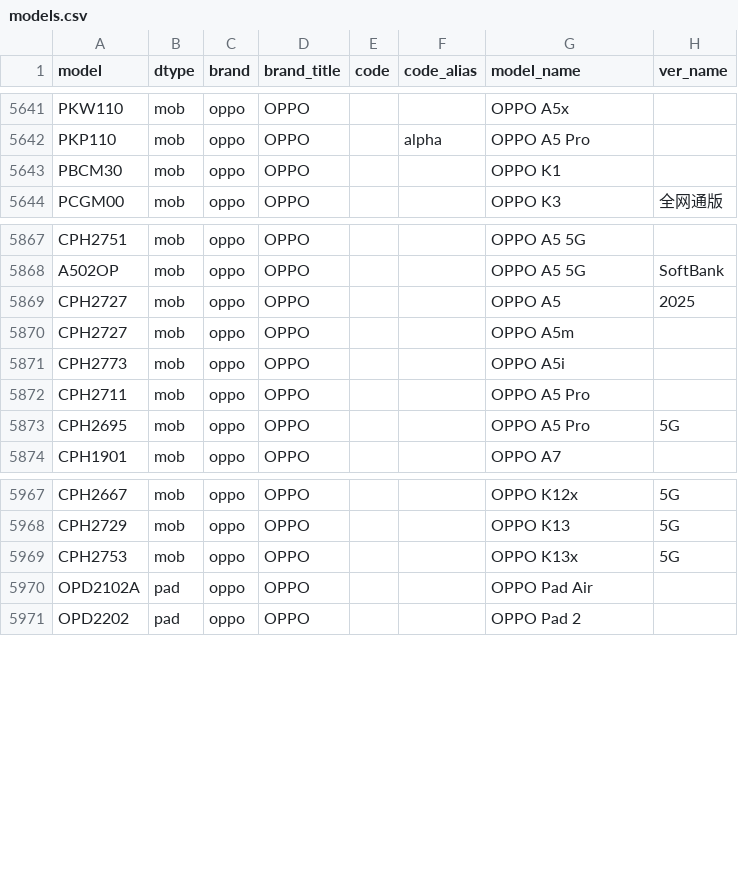
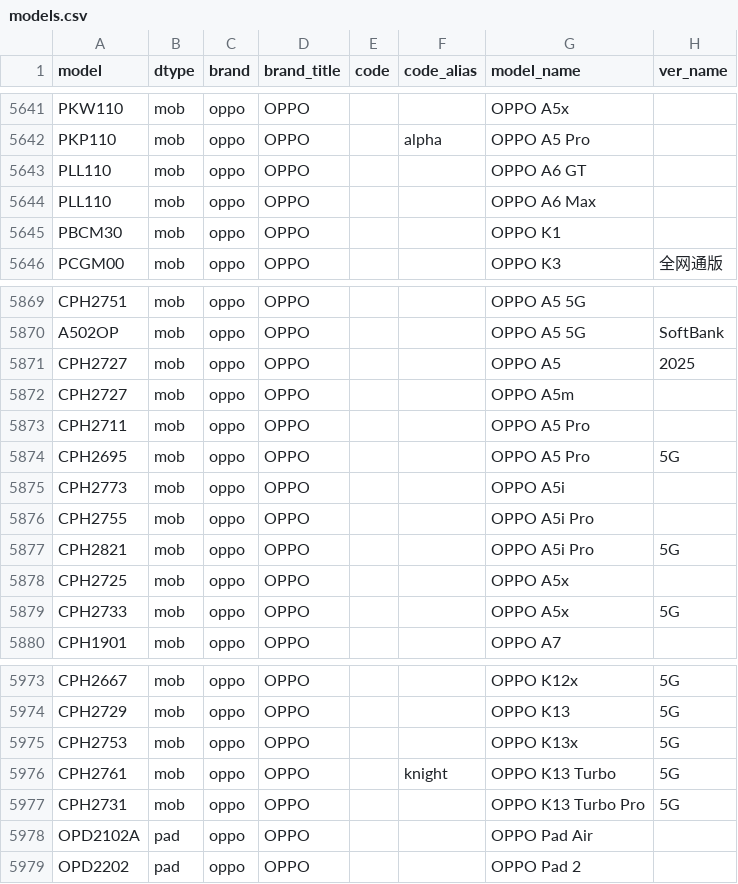
Before and after one commit to ITxiao6666/MobileModels-csv, a CSV file: models.csv, drawn as a sheet; only a part is shown, gaps mark what is left out.

Commit message:
Sync with MobileModels 766b96af4efc1da7848e8aa20bb7b096d1795c18

```diff
--- a/models.csv
+++ b/models.csv
@@ -5642,2 +5642,4 @@ PKW110,mob,oppo,OPPO,,,OPPO A5x,
 PKP110,mob,oppo,OPPO,,alpha,OPPO A5 Pro,
+PLL110,mob,oppo,OPPO,,,OPPO A6 GT,
+PLL110,mob,oppo,OPPO,,,OPPO A6 Max,
 PBCM30,mob,oppo,OPPO,,,OPPO K1,
@@ -5870,5 +5872,9 @@ CPH2727,mob,oppo,OPPO,,,OPPO A5,2025
 CPH2727,mob,oppo,OPPO,,,OPPO A5m,
-CPH2773,mob,oppo,OPPO,,,OPPO A5i,
 CPH2711,mob,oppo,OPPO,,,OPPO A5 Pro,
 CPH2695,mob,oppo,OPPO,,,OPPO A5 Pro,5G
+CPH2773,mob,oppo,OPPO,,,OPPO A5i,
+CPH2755,mob,oppo,OPPO,,,OPPO A5i Pro,
+CPH2821,mob,oppo,OPPO,,,OPPO A5i Pro,5G
+CPH2725,mob,oppo,OPPO,,,OPPO A5x,
+CPH2733,mob,oppo,OPPO,,,OPPO A5x,5G
 CPH1901,mob,oppo,OPPO,,,OPPO A7,
@@ -5969,2 +5975,4 @@ CPH2729,mob,oppo,OPPO,,,OPPO K13,5G
 CPH2753,mob,oppo,OPPO,,,OPPO K13x,5G
+CPH2761,mob,oppo,OPPO,,knight,OPPO K13 Turbo,5G
+CPH2731,mob,oppo,OPPO,,,OPPO K13 Turbo Pro,5G
 OPD2102A,pad,oppo,OPPO,,,OPPO Pad Air,
```
Also changed, not shown: 1 other file.
